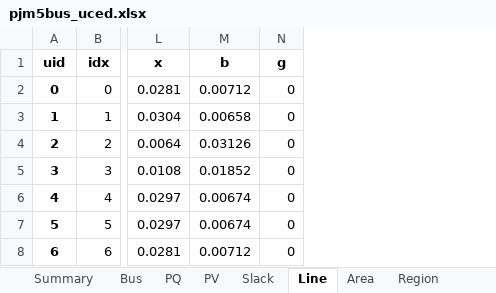
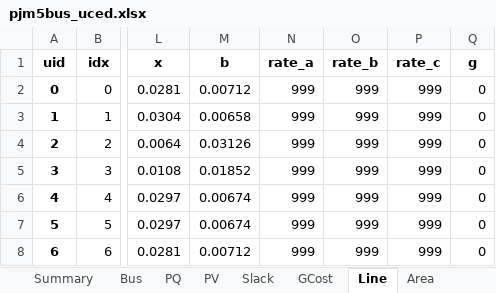
Before and after one commit to CURENT/ams, an Excel workbook: ams/cases/5bus/pjm5bus_uced.xlsx, sheet Line, drawn as a sheet; only a part is shown, gaps mark what is left out; values as stored, in another font and other column widths than the file's, no borders; the diff names each change by its address in the sheet, - before the commit and + after, or states it on an @@ line.

```diff
--- a/ams/cases/5bus/pjm5bus_uced.xlsx (sheet Line)
+++ b/ams/cases/5bus/pjm5bus_uced.xlsx (sheet Line)
+column N (rate_a), rows 2-8: all 999
+column O (rate_b), rows 2-8: all 999
+column P (rate_c), rows 2-8: all 999
```
Also changed, not shown: sheet SFR, sheet NSR, sheet GCost, sheet PV, other sheet tabs.
